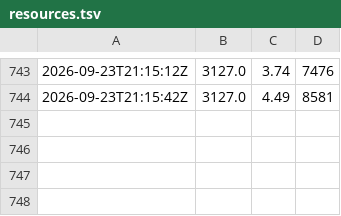
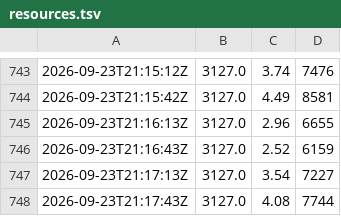
Before and after one commit to paulzierep/metagenomic-binning-benchmark, a TSV file: runs/baseline_unmodified/logs/resources.tsv, drawn as a sheet; only a part is shown, gaps mark what is left out; the diff names each change by its address in the sheet, - before the commit and + after, or states it on an @@ line.

Commit message:
status: yes — baseline_unmodified epoch 169/200 loss 2.8553595542907715 acc 98.97135162353516 model big-pickle — Baseline training epoch ~109/200 (~2.4 m 2026-09-23 20:33:11 UTC - heartbeat 2026-09-23 20:43:58 UTC - heartbeat 2026-09-23 20:56:28 UTC - heartbeat 2026-09-23 20:57:36 UTC - heartbeat 2026-09-23 20:58:25 UTC - issue #7 close 2026-09-23 20:59:20 UTC - heartbeat 2026-09-23 20:59:58 UTC - heartbeat 2026-09-23 21:00:37 UTC - heartbeat 2026-09-23 21:01:19 UTC - heartbeat 2026-09-23 21:01:58 UTC - heartbeat 2026-09-23 21:02:37 UTC - heartbeat 2026-09-23 21:03:22 UTC - heartbeat 2026-09-23 21:04:00 UTC - heartbeat 2026-09-23 21:04:40 UTC - heartbeat 2026-09-23 21:05:21 UTC - heartbeat 2026-09-23 21:05:59 UTC - heartbeat 2026-09-23 21:06:39 UTC - heartbeat 2026-09-23 21:07:53 UTC - heartbeat 2026-09-23 21:08:31 UTC - heartbeat 2026-09-23 21:09:10 UTC - heartbeat 2026-09-23 21:09:49 UTC - heartbeat 2026-09-23 21:10:27 UTC - heartbeat 2026-09-23 21:11:06 UTC - heartbeat 2026-09-23 21:11:52 UTC - heartbeat 2026-09-23 21:12:29 UTC - heartbeat 2026-09-23 21:13:08 UTC - heartbeat 2026-09-23 21:13:48 UTC - heartbeat 2026-09-23 21:14:29 UTC - heartbeat 2026-09-23 21:15:07 UTC - heartbeat 2026-09-23 21:15:49 UTC - heartbeat 2026-09-23 21:16:28 UTC - heartbeat 2026-09-23 21:17:09 UTC - heartbeat 2026-09-23 21:17:50 UTC - heartbeat

```diff
--- a/runs/baseline_unmodified/logs/resources.tsv
+++ b/runs/baseline_unmodified/logs/resources.tsv
+row 745: 2026-09-23T21:16:13Z | 3127.0 | 2.96 | 6655
+row 746: 2026-09-23T21:16:43Z | 3127.0 | 2.52 | 6159
+row 747: 2026-09-23T21:17:13Z | 3127.0 | 3.54 | 7227
+row 748: 2026-09-23T21:17:43Z | 3127.0 | 4.08 | 7744
```
Also changed, not shown: 7 other files.
